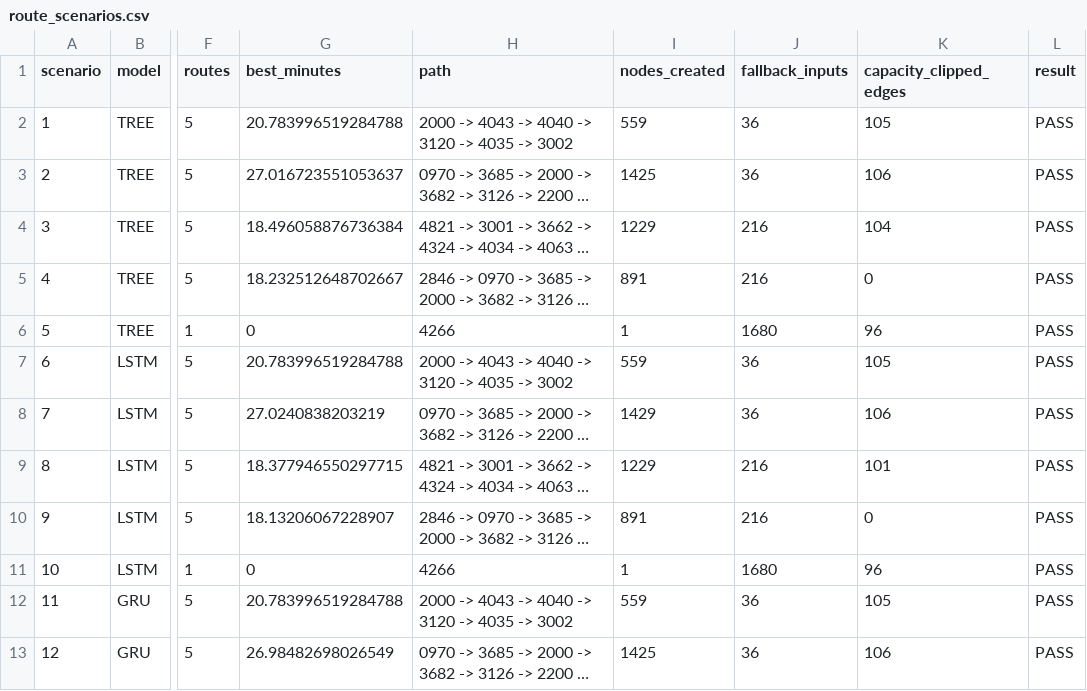
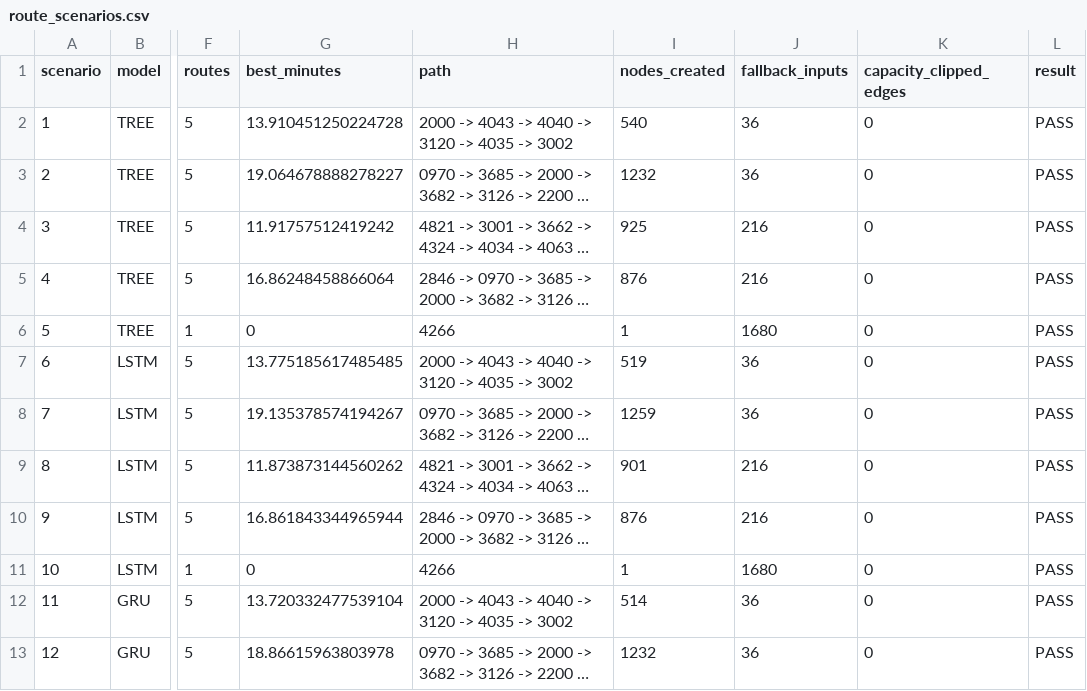
Before and after one commit to AntOnKnee05/Assignment-2b-COS30019, a CSV file: results/route_scenarios.csv, drawn as a sheet; only a part is shown, gaps mark what is left out; long unchanged cells end in …; the diff covers the shown part only; the diff names each change by its address in the sheet, - before the commit and + after, or states it on an @@ line.

Commit message:
fix: capacity clipping issue in traffic prediction

```diff
--- a/results/route_scenarios.csv
+++ b/results/route_scenarios.csv
-G2 (best_minutes): 20.783996519284788
+G2 (best_minutes): 13.910451250224728
-I2 (nodes_created): 559
+I2 (nodes_created): 540
-K2 (capacity_clipped_edges): 105
+K2 (capacity_clipped_edges): 0
-G3 (best_minutes): 27.016723551053637
+G3 (best_minutes): 19.064678888278227
-I3 (nodes_created): 1425
+I3 (nodes_created): 1232
-K3 (capacity_clipped_edges): 106
+K3 (capacity_clipped_edges): 0
-G4 (best_minutes): 18.496058876736384
+G4 (best_minutes): 11.91757512419242
-I4 (nodes_created): 1229
+I4 (nodes_created): 925
-K4 (capacity_clipped_edges): 104
+K4 (capacity_clipped_edges): 0
-G5 (best_minutes): 18.232512648702667
+G5 (best_minutes): 16.86248458866064
-I5 (nodes_created): 891
+I5 (nodes_created): 876
-K6 (capacity_clipped_edges): 96
+K6 (capacity_clipped_edges): 0
-G7 (best_minutes): 20.783996519284788
+G7 (best_minutes): 13.775185617485485
-I7 (nodes_created): 559
+I7 (nodes_created): 519
-K7 (capacity_clipped_edges): 105
+K7 (capacity_clipped_edges): 0
-G8 (best_minutes): 27.0240838203219
+G8 (best_minutes): 19.135378574194267
-I8 (nodes_created): 1429
+I8 (nodes_created): 1259
-K8 (capacity_clipped_edges): 106
+K8 (capacity_clipped_edges): 0
-G9 (best_minutes): 18.377946550297715
+G9 (best_minutes): 11.873873144560262
-I9 (nodes_created): 1229
+I9 (nodes_created): 901
-K9 (capacity_clipped_edges): 101
+K9 (capacity_clipped_edges): 0
-G10 (best_minutes): 18.13206067228907
+G10 (best_minutes): 16.861843344965944
-I10 (nodes_created): 891
+I10 (nodes_created): 876
-K11 (capacity_clipped_edges): 96
+K11 (capacity_clipped_edges): 0
-G12 (best_minutes): 20.783996519284788
+G12 (best_minutes): 13.720332477539104
-I12 (nodes_created): 559
+I12 (nodes_created): 514
-K12 (capacity_clipped_edges): 105
+K12 (capacity_clipped_edges): 0
-G13 (best_minutes): 26.98482698026549
+G13 (best_minutes): 18.86615963803978
-I13 (nodes_created): 1425
+I13 (nodes_created): 1232
-K13 (capacity_clipped_edges): 106
+K13 (capacity_clipped_edges): 0
```
Also changed, not shown: 6 edited cells elsewhere in this file, 6 other files.
